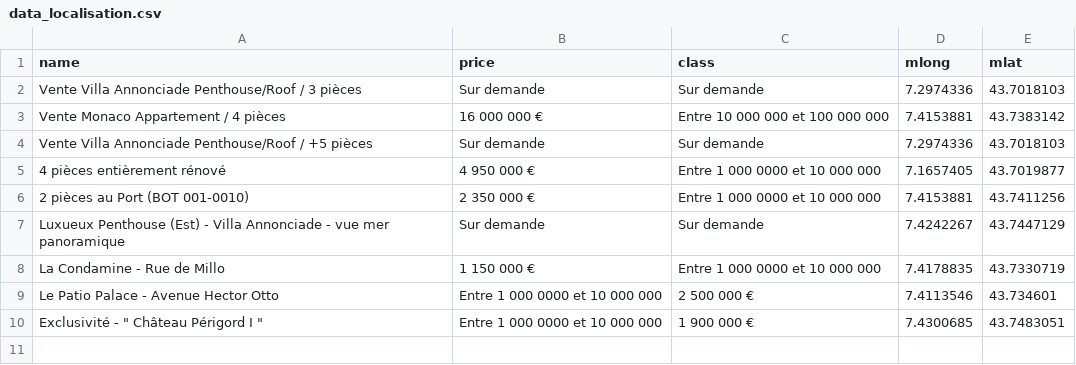
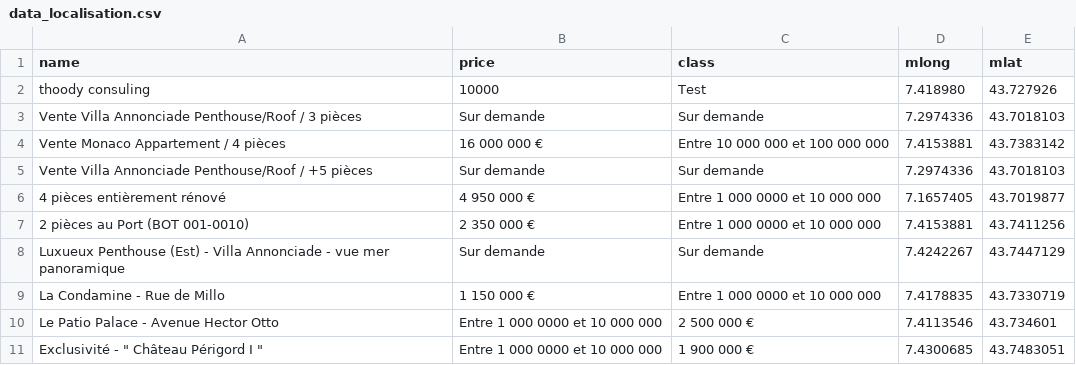
Before and after one commit to JojoGit01/stock_data_csv, a CSV file: data_localisation.csv, drawn as a sheet; the diff names each change by its address in the sheet, - before the commit and + after, or states it on an @@ line.

Commit message:
Update data_localisation.csv

```diff
--- a/data_localisation.csv
+++ b/data_localisation.csv
+row 2: thoody consuling | 10000 | Test | 7.418980 | 43.727926
```
